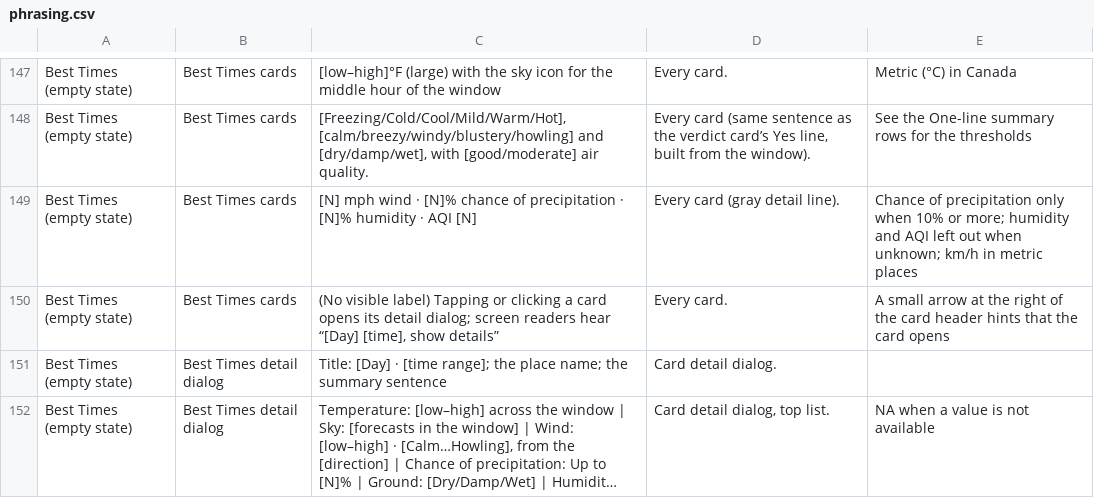
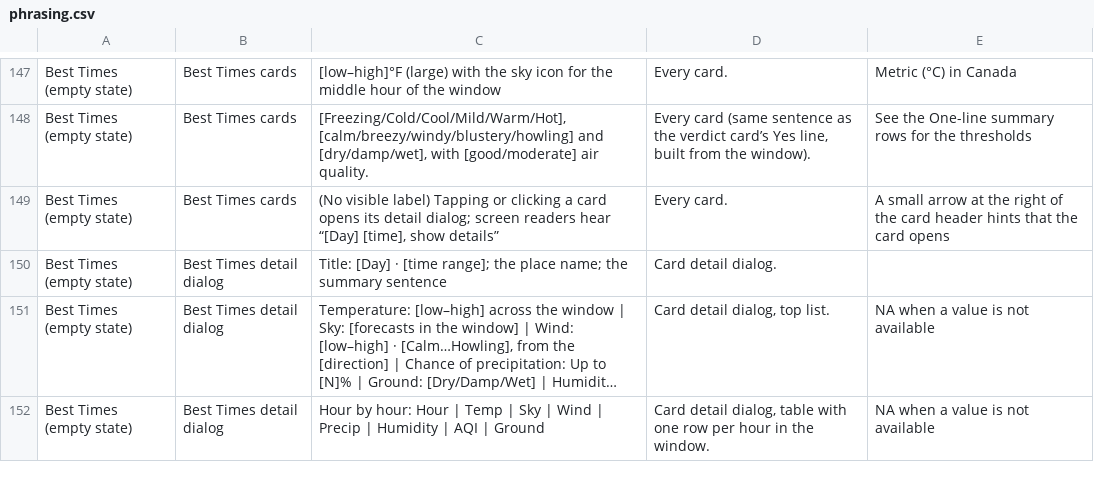
Before and after one commit to jeremyhamann87/Check-the-Wind, a CSV file: phrasing.csv, drawn as a sheet; only a part is shown, gaps mark what is left out; the shorter side is filled out with more unchanged rows; long unchanged cells end in ….

```diff
--- a/phrasing.csv
+++ b/phrasing.csv
@@ -148,3 +148,2 @@ Best Times (empty state),Best Times cards,[low–high]°F (large) with the sky i
 Best Times (empty state),Best Times cards,"[Freezing/Cold/Cool/Mild/Warm/Hot], [calm/breezy/windy/blustery/howling] and [dry/damp/wet], with [good/moderate] air quality.","Every card (same sentence as the verdict card’s Yes line, built from the window).",See the One-line summary rows for the thresholds
-Best Times (empty state),Best Times cards,[N] mph wind · [N]% chance of precipitation · [N]% humidity · AQI [N],Every card (gray detail line).,Chance of precipitation only when 10% or more; humidity and AQI left out when unknown; km/h in metric places
 Best Times (empty state),Best Times cards,"(No visible label) Tapping or clicking a card opens its detail dialog; screen readers hear “[Day] [time], show details”",Every card.,A small arrow at the right of the card header hints that the card opens
```
Also changed, not shown: 2 other files.
